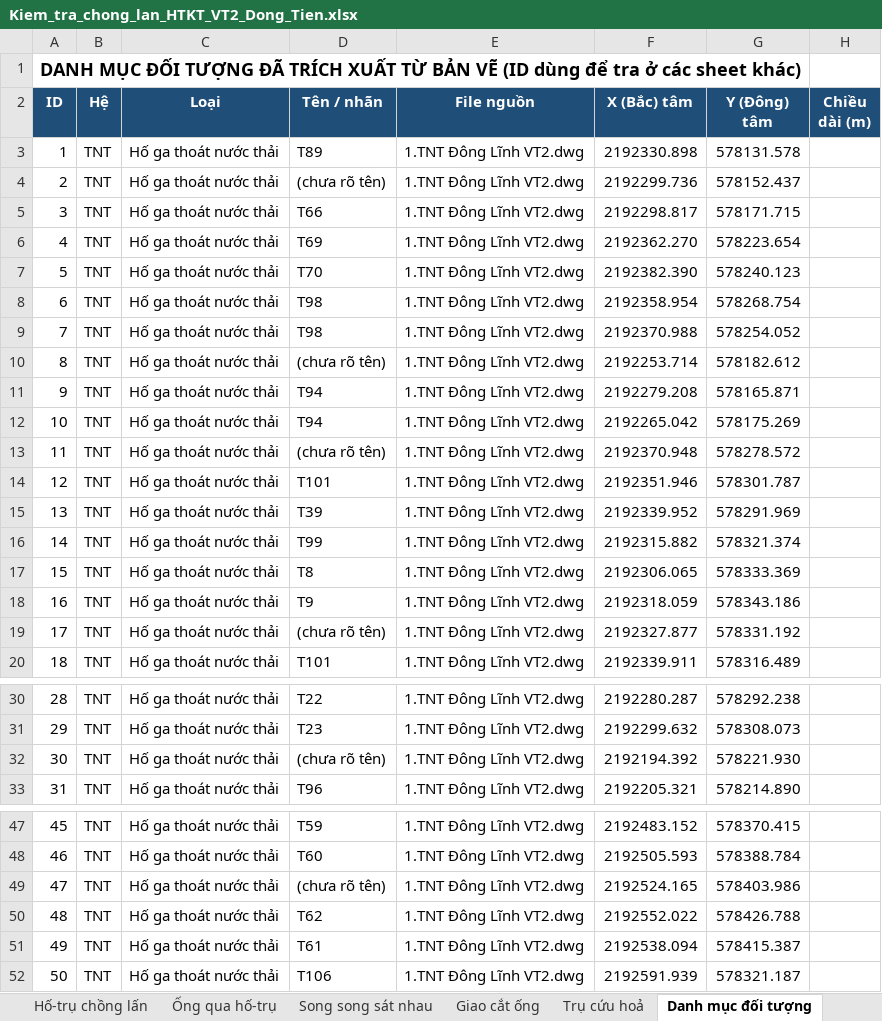
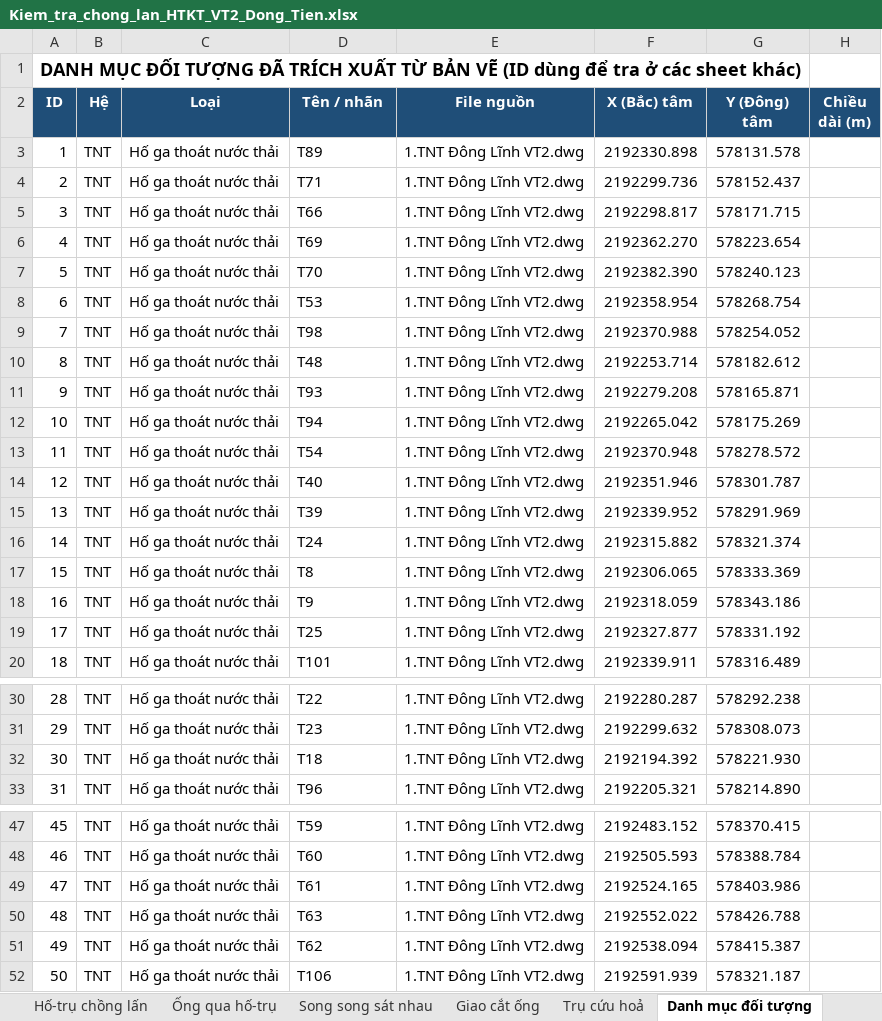
Before and after one commit to Gaudeptraivcl/wordcongty, an Excel workbook: ket_qua/Kiem_tra_chong_lan_HTKT_VT2_Dong_Tien.xlsx, sheet Danh mục đối tượng, drawn as a sheet; only a part is shown, gaps mark what is left out; values as stored, in another font and other column widths than the file's, no borders; the diff covers the shown part only; the diff names each change by its address in the sheet, - before the commit and + after, or states it on an @@ line.

```diff
--- a/ket_qua/Kiem_tra_chong_lan_HTKT_VT2_Dong_Tien.xlsx (sheet Danh mục đối tượng)
+++ b/ket_qua/Kiem_tra_chong_lan_HTKT_VT2_Dong_Tien.xlsx (sheet Danh mục đối tượng)
-D4 (Tên / nhãn): (chưa rõ tên)
+D4 (Tên / nhãn): T71
-D8 (Tên / nhãn): T98
+D8 (Tên / nhãn): T53
-D10 (Tên / nhãn): (chưa rõ tên)
+D10 (Tên / nhãn): T48
-D11 (Tên / nhãn): T94
+D11 (Tên / nhãn): T93
-D13 (Tên / nhãn): (chưa rõ tên)
+D13 (Tên / nhãn): T54
-D14 (Tên / nhãn): T101
+D14 (Tên / nhãn): T40
-D16 (Tên / nhãn): T99
+D16 (Tên / nhãn): T24
-D19 (Tên / nhãn): (chưa rõ tên)
+D19 (Tên / nhãn): T25
-D32 (Tên / nhãn): (chưa rõ tên)
+D32 (Tên / nhãn): T18
-D49 (Tên / nhãn): (chưa rõ tên)
+D49 (Tên / nhãn): T61
-D50 (Tên / nhãn): T62
+D50 (Tên / nhãn): T63
-D51 (Tên / nhãn): T61
+D51 (Tên / nhãn): T62
```
Also changed, not shown: 7 edited cells elsewhere in this sheet, sheet Ống qua hố-trụ, sheet Hố-trụ chồng lấn, sheet Trụ cứu hoả, sheet Tổng hợp, 1 other file.
